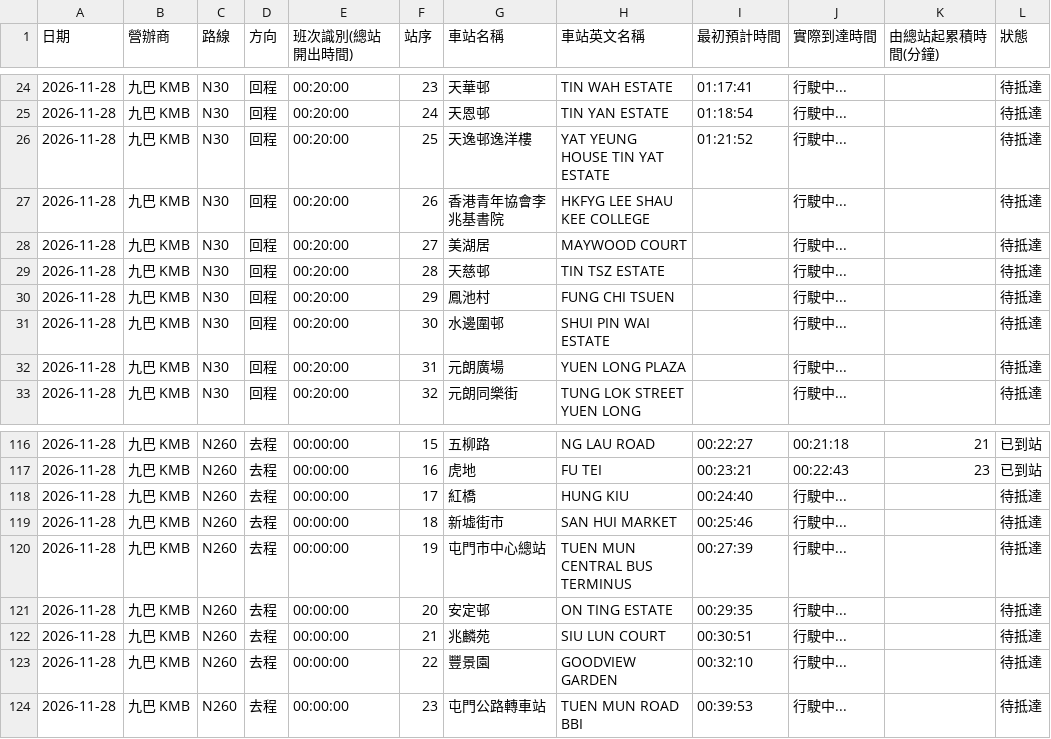
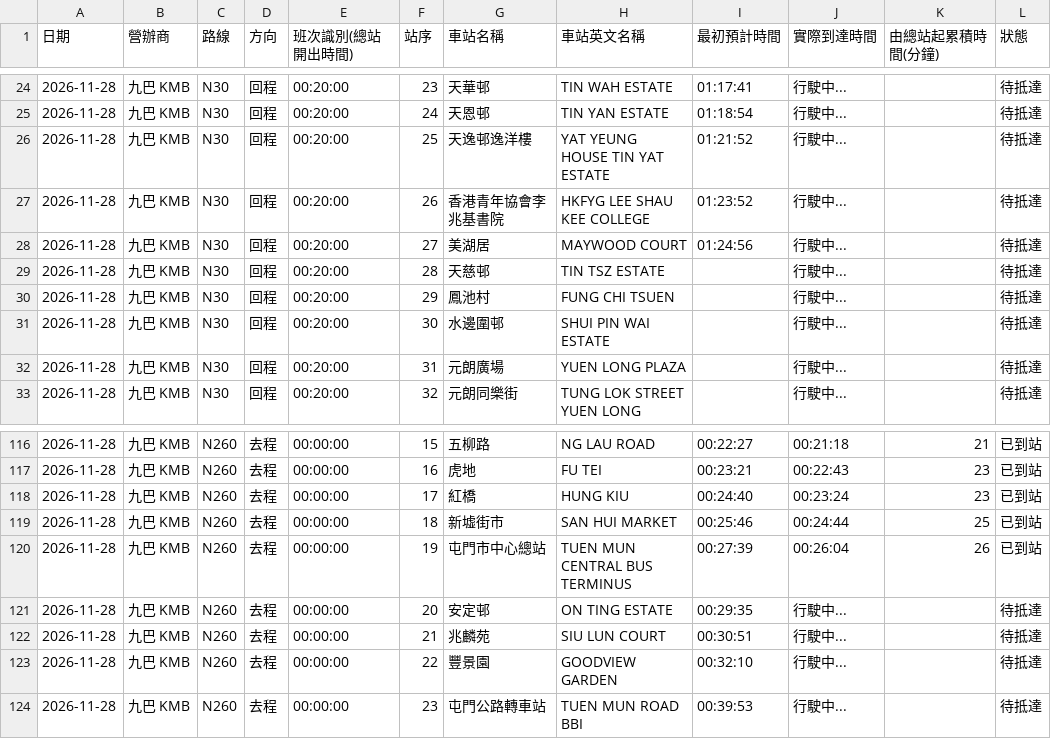
Before and after one commit to J0llibee/GRMD_FYP_Transport, a CSV file: backups/bus_arrival_records_48h_rolling.csv, drawn as a sheet; only a part is shown, gaps mark what is left out.

Commit message:
Auto backup backups/bus_arrival_records_48h_rolling.csv (00:26:31)

```diff
--- a/backups/bus_arrival_records_48h_rolling.csv
+++ b/backups/bus_arrival_records_48h_rolling.csv
@@ -26,4 +26,4 @@
 2026-11-28,九巴 KMB,N30,回程,00:20:00,25,天逸邨逸洋樓,YAT YEUNG HOUSE TIN YAT ESTATE,01:21:52,行駛中...,,待抵達
-2026-11-28,九巴 KMB,N30,回程,00:20:00,26,香港青年協會李兆基書院,HKFYG LEE SHAU KEE COLLEGE,,行駛中...,,待抵達
-2026-11-28,九巴 KMB,N30,回程,00:20:00,27,美湖居,MAYWOOD COURT,,行駛中...,,待抵達
+2026-11-28,九巴 KMB,N30,回程,00:20:00,26,香港青年協會李兆基書院,HKFYG LEE SHAU KEE COLLEGE,01:23:52,行駛中...,,待抵達
+2026-11-28,九巴 KMB,N30,回程,00:20:00,27,美湖居,MAYWOOD COURT,01:24:56,行駛中...,,待抵達
 2026-11-28,九巴 KMB,N30,回程,00:20:00,28,天慈邨,TIN TSZ ESTATE,,行駛中...,,待抵達
@@ -117,5 +117,5 @@
 2026-11-28,九巴 KMB,N260,去程,00:00:00,16,虎地,FU TEI,00:23:21,00:22:43,23,已到站
-2026-11-28,九巴 KMB,N260,去程,00:00:00,17,紅橋,HUNG KIU,00:24:40,行駛中...,,待抵達
-2026-11-28,九巴 KMB,N260,去程,00:00:00,18,新墟街市,SAN HUI MARKET,00:25:46,行駛中...,,待抵達
-2026-11-28,九巴 KMB,N260,去程,00:00:00,19,屯門市中心總站,TUEN MUN CENTRAL BUS TERMINUS,00:27:39,行駛中...,,待抵達
+2026-11-28,九巴 KMB,N260,去程,00:00:00,17,紅橋,HUNG KIU,00:24:40,00:23:24,23,已到站
+2026-11-28,九巴 KMB,N260,去程,00:00:00,18,新墟街市,SAN HUI MARKET,00:25:46,00:24:44,25,已到站
+2026-11-28,九巴 KMB,N260,去程,00:00:00,19,屯門市中心總站,TUEN MUN CENTRAL BUS TERMINUS,00:27:39,00:26:04,26,已到站
 2026-11-28,九巴 KMB,N260,去程,00:00:00,20,安定邨,ON TING ESTATE,00:29:35,行駛中...,,待抵達
```
